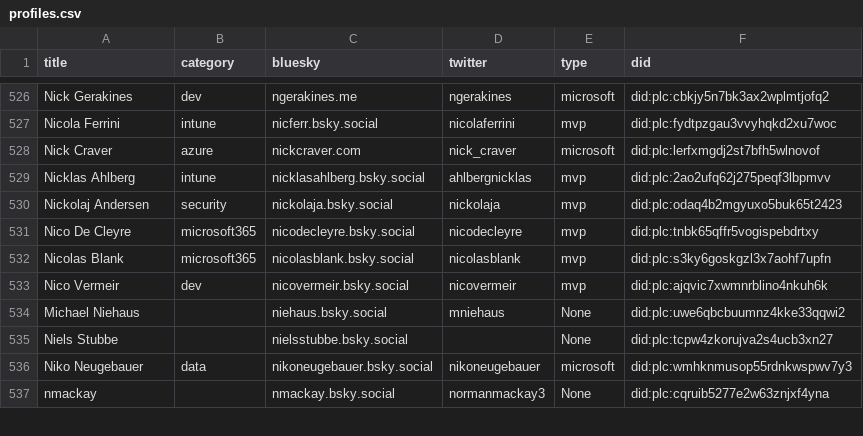
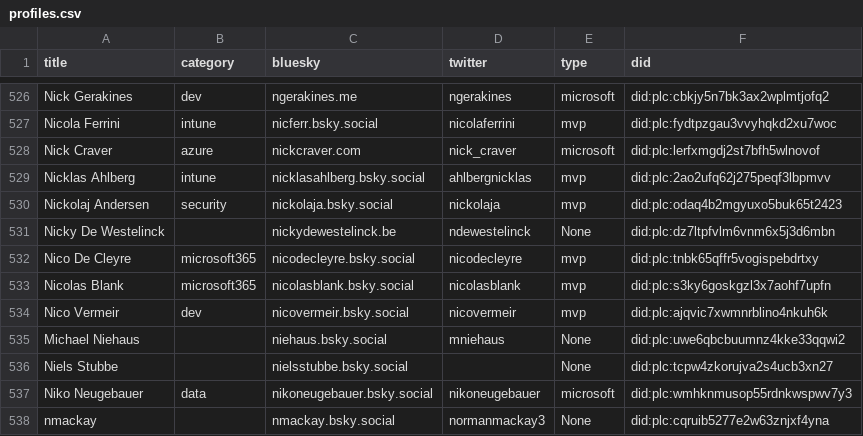
Before and after one commit to merill/bluesky, a CSV file: website/static/profiles.csv, drawn as a sheet; only a part is shown, gaps mark what is left out; the diff names each change by its address in the sheet, - before the commit and + after, or states it on an @@ line.

```diff
--- a/website/static/profiles.csv
+++ b/website/static/profiles.csv
+row 531: Nicky De Westelinck |  | nickydewestelinck.be | ndewestelinck | None | did:plc:dz7ltpfvlm6vnm6x5j3d6mbn
```
Also changed, not shown: 1 other file.
